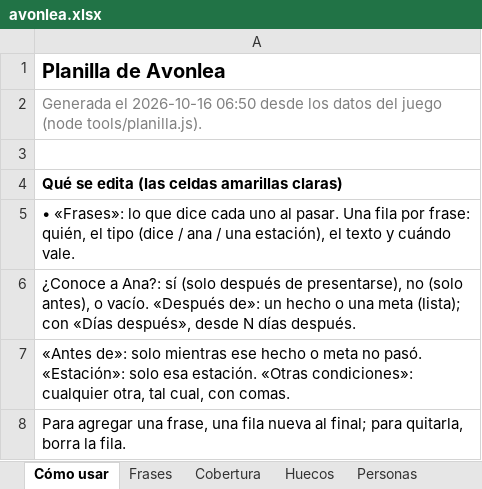
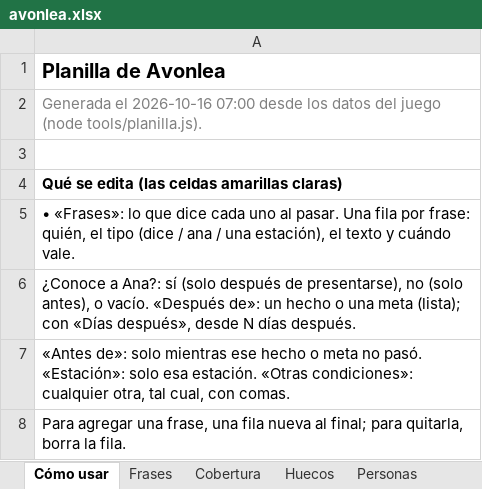
Before and after one commit to rilianx/Avonlea, an Excel workbook: planilla/avonlea.xlsx, sheet Cómo usar, drawn as a sheet; only a part is shown; values as stored, in another font and other column widths than the file's, no borders; the diff names each change by its address in the sheet, - before the commit and + after, or states it on an @@ line.

```diff
--- a/planilla/avonlea.xlsx (sheet Cómo usar)
+++ b/planilla/avonlea.xlsx (sheet Cómo usar)
-A2: …el 2026-10-16 06:50 desde los…
+A2: …el 2026-10-16 07:00 desde los…
```
Also changed, not shown: sheet Cobertura, 9 other files.
